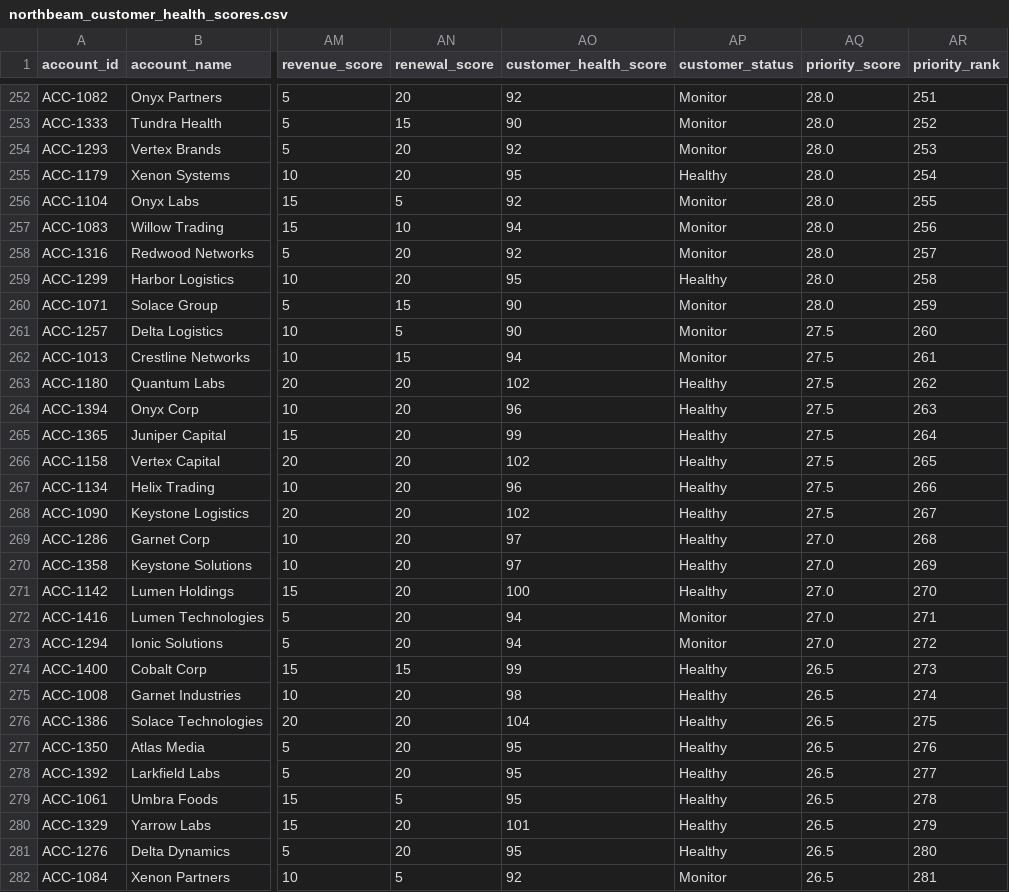
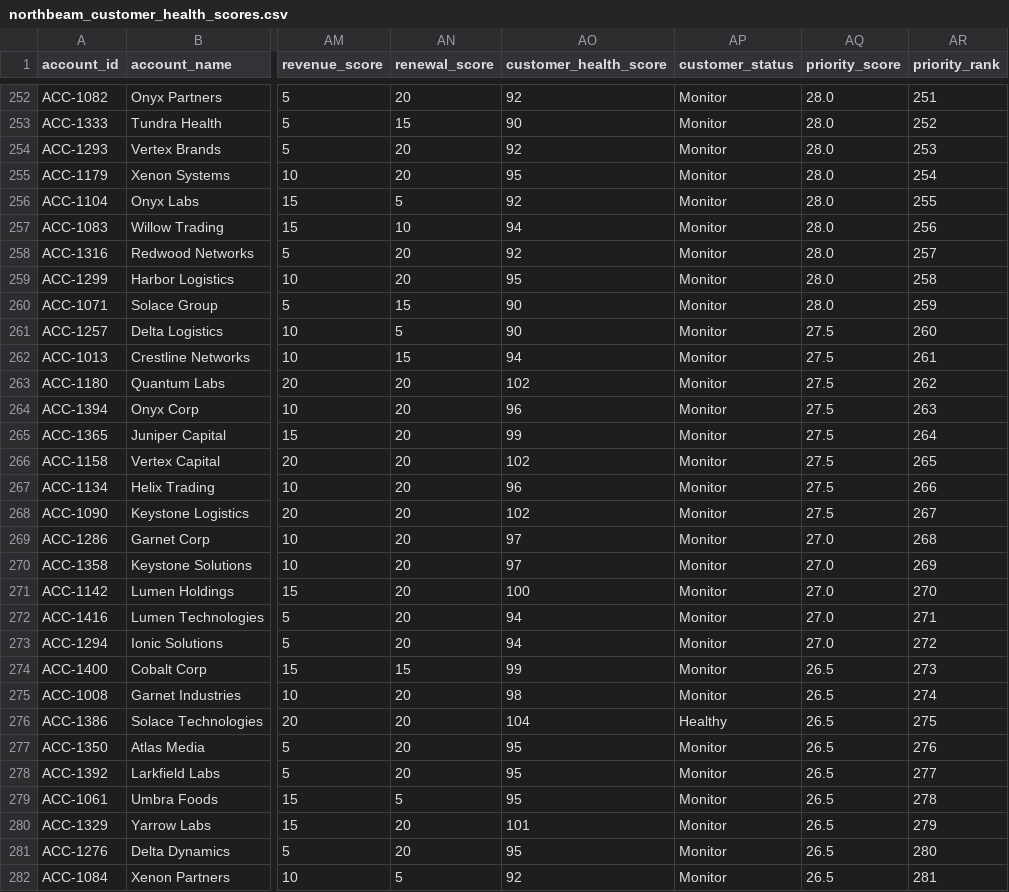
Before and after one commit to hr131464-lgtm/NorthBeam-Customer-Success-Strategy, a CSV file: northbeam_customer_health_scores.csv, drawn as a sheet; only a part is shown, gaps mark what is left out; the diff covers the shown part only; the diff names each change by its address in the sheet, - before the commit and + after, or states it on an @@ line.

Commit message:
Update customer health scoring logic

```diff
--- a/northbeam_customer_health_scores.csv
+++ b/northbeam_customer_health_scores.csv
-AP255 (customer_status): Healthy
+AP255 (customer_status): Monitor
-AP259 (customer_status): Healthy
+AP259 (customer_status): Monitor
-AP263:AP271 (customer_status): Healthy
+AP263:AP271 (customer_status): Monitor
-AP274:AP275 (customer_status): Healthy
+AP274:AP275 (customer_status): Monitor
-AP277:AP281 (customer_status): Healthy
+AP277:AP281 (customer_status): Monitor
```
Also changed, not shown: 87 edited cells elsewhere in this file, 2 other files.
